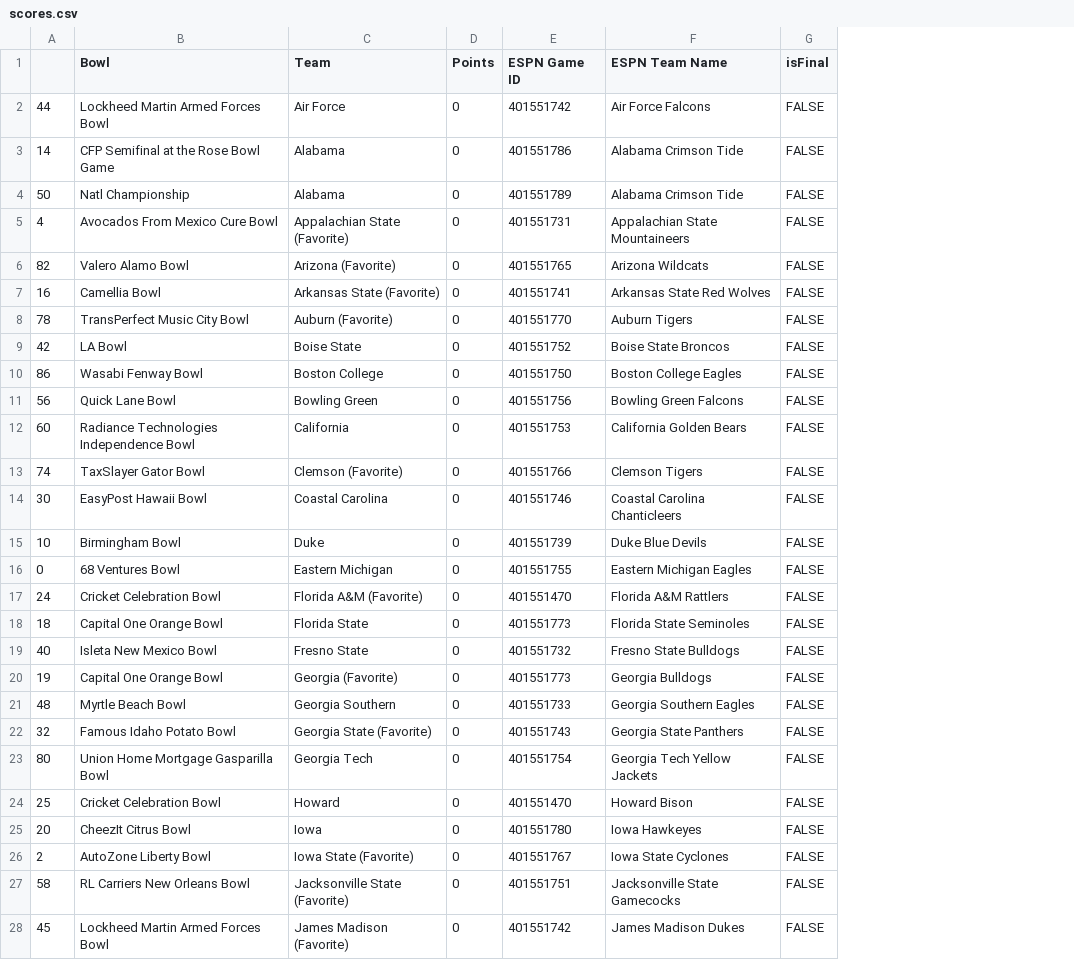
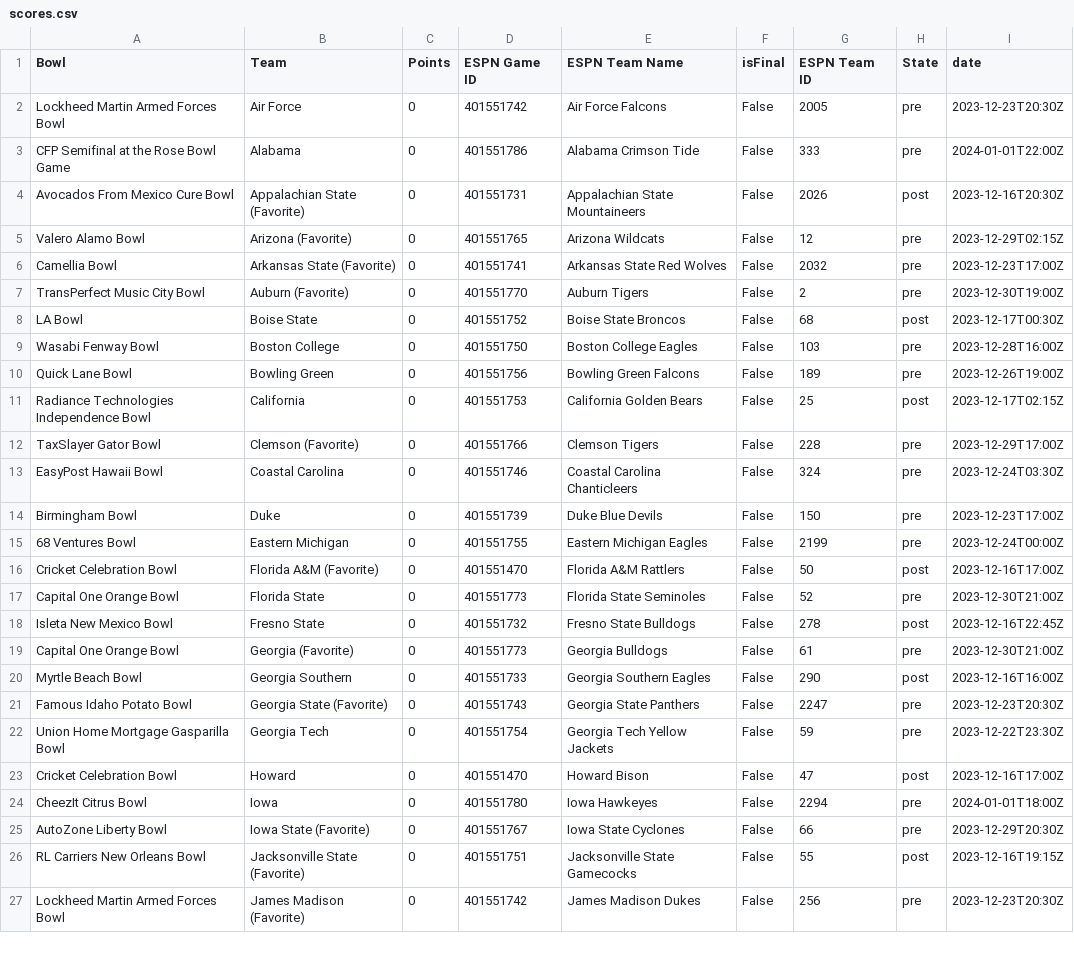
Before and after one commit to FineNine/kbp-livescores, a CSV file: kbp/data/scores.csv, drawn as a sheet; only a part is shown; removed rows and columns are numbered as before the commit, all else as after; the diff covers the shown part only; the diff names each change by its address in the sheet, - before the commit and + after, or states it on an @@ line.

Commit message:
new data

```diff
--- a/kbp/data/scores.csv
+++ b/kbp/data/scores.csv
-column A, rows 2-3: 44 | 14; rows 5-28: 4 | 82 | 16 | 78 | 42 | 86 | 56 | 60 | 74 | 30 | 10 | 0 | 24 | 18 | 40 | 19 | 48 | 32 | 80 | 25 | 20 | 2 | 58 | 45
+column G (ESPN Team ID), rows 2-27: 2005 | 333 | 2026 | 12 | 2032 | 2 | 68 | 103 | 189 | 25 | 228 | 324 | 150 | 2199 | 50 | 52 | 278 | 61 | 290 | 2247 | 59 | 47 | 2294 | 66 | 55 | 256
+column H (State), rows 2-27: pre | pre | post | pre | pre | pre | post | pre | pre | post | pre | pre | pre | pre | post | pre | post | pre | post | pre | pre | post | pre | pre | post | pre
+column I (date), rows 2-27: 2023-12-23T20:30Z | 2024-01-01T22:00Z | 2023-12-16T20:30Z | 2023-12-29T02:15Z | 2023-12-23T17:00Z | 2023-12-30T19:00Z | 2023-12-17T00:30Z | 2023-12-28T16:00Z | 2023-12-26T19:00Z | 2023-12-17T02:15Z | 2023-12-29T17:00Z | 2023-12-24T03:30Z | 2023-12-23T17:00Z | 2023-12-24T00:00Z | 2023-12-16T17:00Z | 2023-12-30T21:00Z | 2023-12-16T22:45Z | 2023-12-30T21:00Z | 2023-12-16T16:00Z | 2023-12-23T20:30Z | 2023-12-22T23:30Z | 2023-12-16T17:00Z | 2024-01-01T18:00Z | 2023-12-29T20:30Z | 2023-12-16T19:15Z | 2023-12-23T20:30Z
-F2:F3 (isFinal): FALSE
+F2:F3 (isFinal): False
-row 4: 50 | Natl Championship | Alabama | 0 | 401551789 | Alabama Crimson Tide | FALSE
-F4:F27 (isFinal): FALSE
+F4:F27 (isFinal): False
```
Also changed, not shown: 3 removed rows and 58 edited cells elsewhere in this file, 43 other files.
